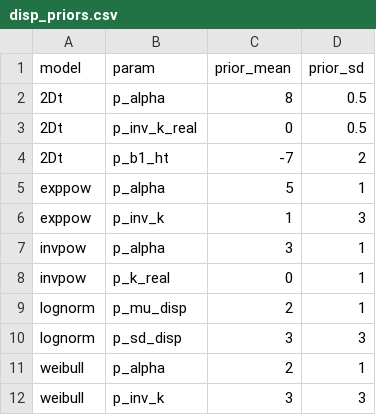
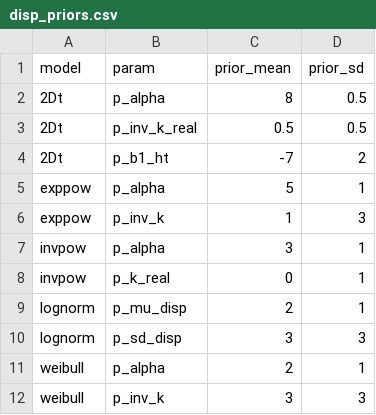
Before and after one commit to youngdjn/structure-dispersal, a CSV file: scripts/dispersal-modeling/priors/disp_priors.csv, drawn as a sheet.

Commit message:
slightly increase mean of k prior

```diff
--- a/scripts/dispersal-modeling/priors/disp_priors.csv
+++ b/scripts/dispersal-modeling/priors/disp_priors.csv
@@ -2,3 +2,3 @@ model,param,prior_mean,prior_sd
 2Dt,p_alpha,8,0.5
-2Dt,p_inv_k_real,0,0.5
+2Dt,p_inv_k_real,0.5,0.5
 2Dt,p_b1_ht,-7, 2
```
